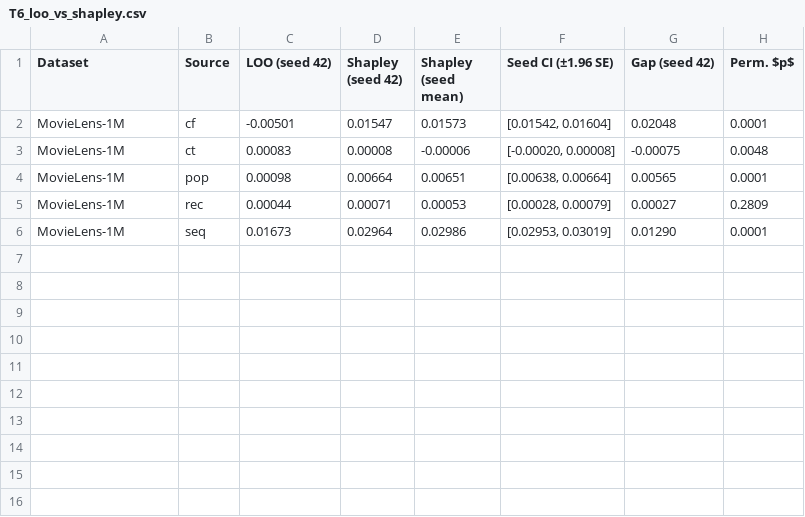
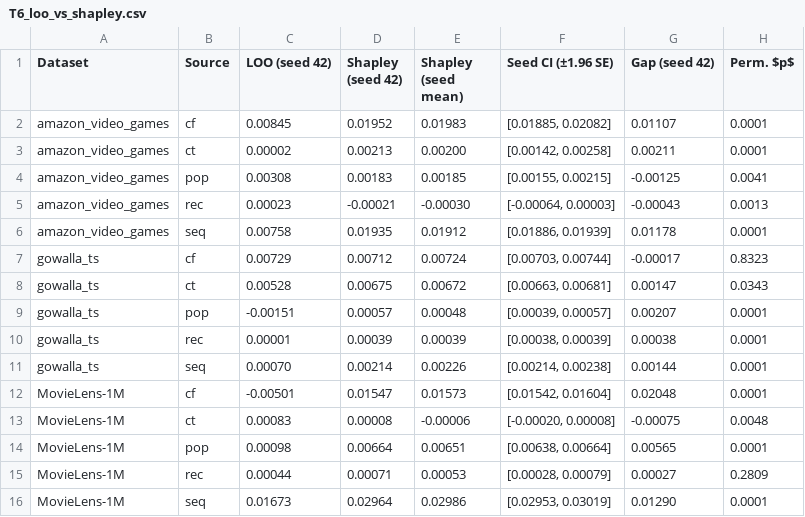
Before and after one commit to mouadlouhichi/signalshap-code, a CSV file: artefacts/tables/T6_loo_vs_shapley.csv, drawn as a sheet.

Commit message:
Declare gowalla_ts rung 2; fix three provenance leaks the change exposed
Rung 1 is exhausted for gowalla_ts as arithmetic, not budget. The raise to
N_max=11623 reached recall 0.450. The E5 sweep measured the curve at the
as-loaded size (8,865 x 82,134): 5,811 -> 0.4175, 11,623 -> 0.4504,
23,246 -> 0.4710. Doubling N_max buys +0.021. The log fit gives 0.522 at
N=82,134 -- ranking the ENTIRE catalogue -- and puts the 0.60 crossing at
N=623,823, which is 7.6x more items than exist. The binding constraint is the
coverage of the five scorers' top-lists, not the pool size. gowalla_ts joins
amazon_video_games at rung 2; N_max stays at 11623 because the measured curve
is itself the evidence for the ceiling.

signalshap.config.admissible() centralises the reporting decision and resolves
exemptions from the LIVE config, not the artefact: gowalla_ts ran before it was
declared, so its stored `reportable` is false, and trusting that stale field
would have dropped a corpus policy now admits -- or forced a 3-hour re-run to
change one boolean. Artefacts record measurements; the config records
decisions.

Three leaks this exposed, each of which left a well-formed, wrong artefact:
- dataset_stats.json was overwritten by every single-corpus run, so it held one
  corpus. That disarmed the density-ordering invariant, which SKIPS below three
  corpora, and made T2 a one-row table. Now merged, and backfilled from the
  per-corpus results blocks.
- REQUIRED_ORDER still named the withdrawn LightGCN corpora, so the guard
  skipped green while guarding nothing -- the hazard its own comment warned
  about. Repointed; the invariant now passes on live data (36x spread, 6.3x and
  5.7x adjacent margins, C3's density contrast intact).
- FrozenConfig.save() regenerated _note from a default and destroyed amendments
  1 and 2. Restored from 6c90d3e; save() now only appends.

Also corrected a test assertion of my own: k=5 core does NOT invert the
ordering on these corpora (1.42x margin, above the 1.25 threshold). It did
under the four-corpus list. Rung 3's demotion still stands on the k>=10
inversions, but the k=5 claim was overstated and is now recorded accurately.

90 tests pass, 1 skipped. Spec provenance entries 21-23.

Co-authored-by: arena-agent <297053741+arena-agent@users.noreply.github.com>

```diff
--- a/artefacts/tables/T6_loo_vs_shapley.csv
+++ b/artefacts/tables/T6_loo_vs_shapley.csv
@@ -1,2 +1,12 @@
 Dataset,Source,LOO (seed 42),Shapley (seed 42),Shapley (seed mean),Seed CI (±1.96 SE),Gap (seed 42),Perm. $p$
+amazon_video_games,cf,0.00845,0.01952,0.01983,"[0.01885, 0.02082]",0.01107,0.0001
+amazon_video_games,ct,0.00002,0.00213,0.00200,"[0.00142, 0.00258]",0.00211,0.0001
+amazon_video_games,pop,0.00308,0.00183,0.00185,"[0.00155, 0.00215]",-0.00125,0.0041
+amazon_video_games,rec,0.00023,-0.00021,-0.00030,"[-0.00064, 0.00003]",-0.00043,0.0013
+amazon_video_games,seq,0.00758,0.01935,0.01912,"[0.01886, 0.01939]",0.01178,0.0001
+gowalla_ts,cf,0.00729,0.00712,0.00724,"[0.00703, 0.00744]",-0.00017,0.8323
+gowalla_ts,ct,0.00528,0.00675,0.00672,"[0.00663, 0.00681]",0.00147,0.0343
+gowalla_ts,pop,-0.00151,0.00057,0.00048,"[0.00039, 0.00057]",0.00207,0.0001
+gowalla_ts,rec,0.00001,0.00039,0.00039,"[0.00038, 0.00039]",0.00038,0.0001
+gowalla_ts,seq,0.00070,0.00214,0.00226,"[0.00214, 0.00238]",0.00144,0.0001
 MovieLens-1M,cf,-0.00501,0.01547,0.01573,"[0.01542, 0.01604]",0.02048,0.0001
```
Also changed, not shown: artefacts/tables/T2_datasets.csv, artefacts/tables/T5_main_results.csv, 34 other files.
